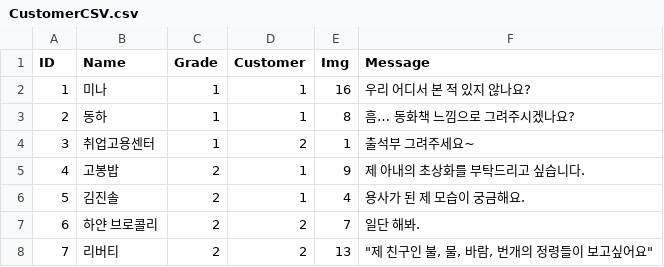
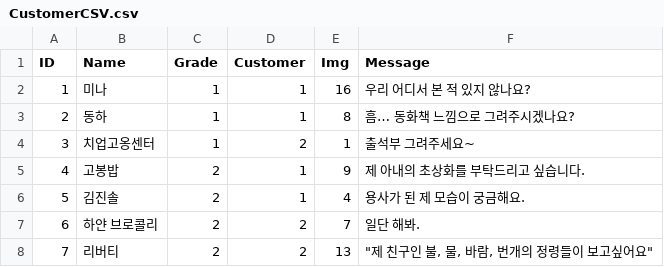
Before and after one commit to pompompurinrin/Dedug, a CSV file: Dedug_game/Assets/Resources/CustomerCSV.csv, drawn as a sheet; only a part is shown.

```diff
--- a/Dedug_game/Assets/Resources/CustomerCSV.csv
+++ b/Dedug_game/Assets/Resources/CustomerCSV.csv
@@ -3,3 +3,3 @@
 2,동하,1,1,8,흠… 동화책 느낌으로 그려주시겠나요?
-3,취업고용센터,1,2,1,출석부 그려주세요~
+3,치업고옹센터,1,2,1,출석부 그려주세요~
 4,고봉밥,2,1,9,제 아내의 초상화를 부탁드리고 싶습니다.
```
Also changed, not shown: Dedug_game/Assets/Resources/GoodsCSV.csv, 5 other files.
